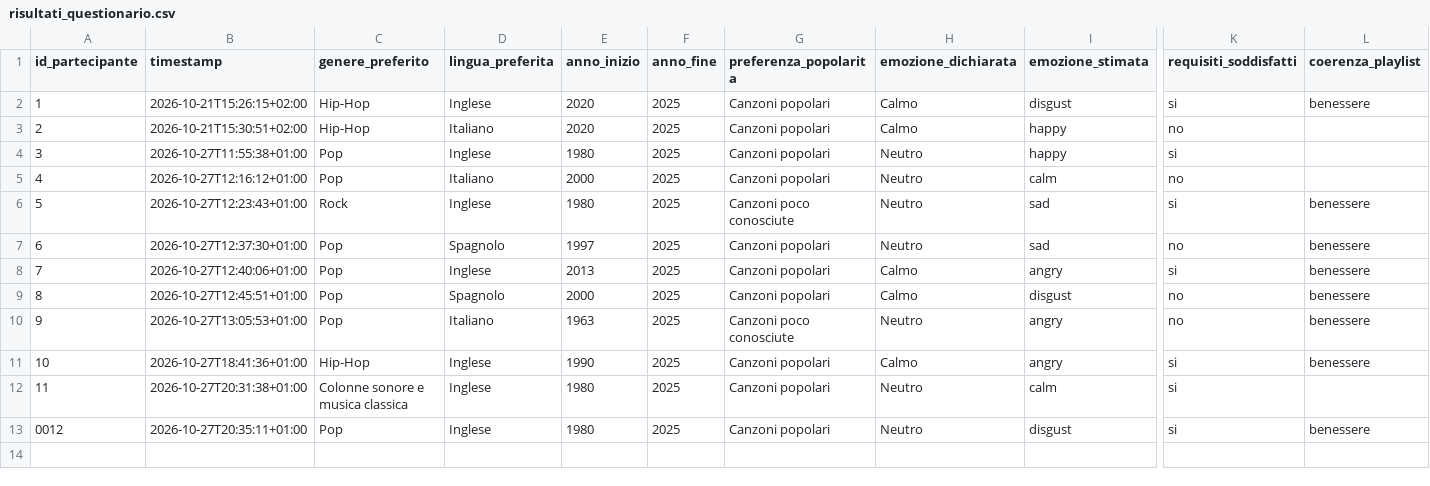
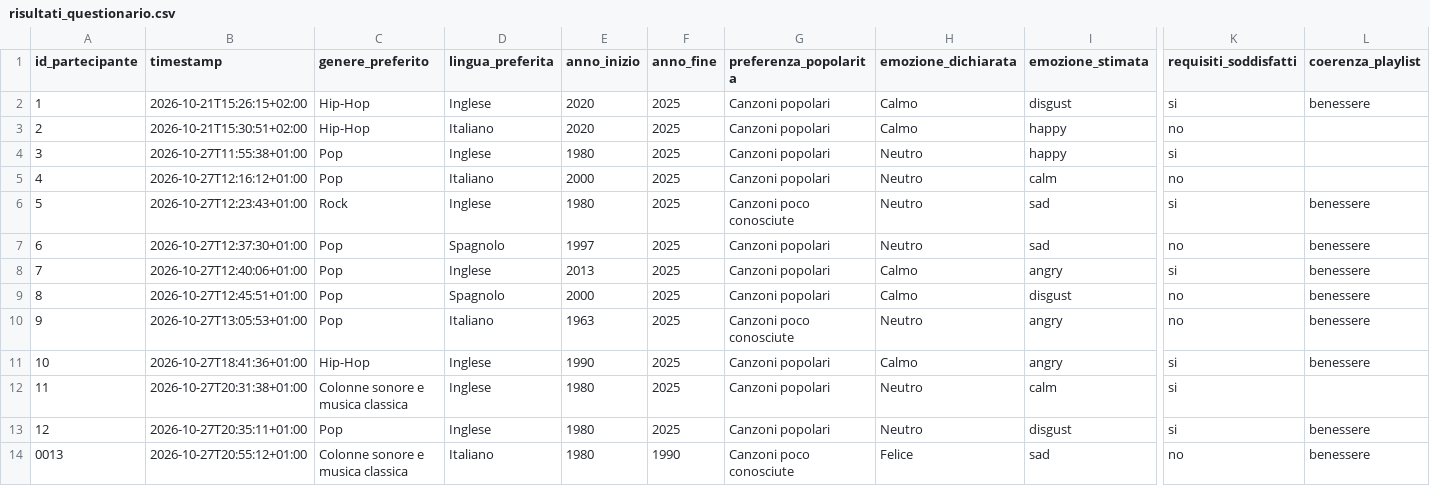
Before and after one commit to ilariabroggi/questionarioplaylist, a CSV file: risultati_questionario.csv, drawn as a sheet; only a part is shown, gaps mark what is left out; rows hold the shown columns only; the diff names each change by its address in the sheet, - before the commit and + after, or states it on an @@ line.

Commit message:
Salvataggio questionario 0013

```diff
--- a/risultati_questionario.csv
+++ b/risultati_questionario.csv
@@ column A (id_partecipante) renumbered in row 13 @@
+row 14: 0013 | 2026-10-27T20:55:12+01:00 | Colonne sonore e musica classica | Italiano | 1980 | 1990 | Canzoni poco conosciute | Felice | sad | no | benessere
```
